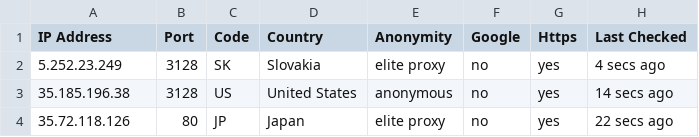
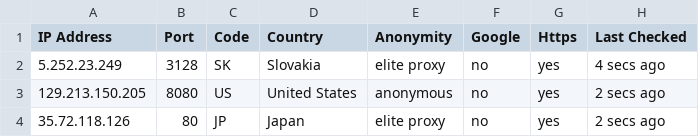
Before and after one commit to HoangAkyc29/PBL7-Crawl, a CSV file: sampleproxies.csv, drawn as a sheet.

```diff
--- a/sampleproxies.csv
+++ b/sampleproxies.csv
@@ -2,3 +2,3 @@ IP Address,Port,Code,Country,Anonymity,Google,Https,Last Checked
 5.252.23.249,3128,SK,Slovakia,elite proxy,no,yes,4 secs ago
-35.185.196.38,3128,US,United States,anonymous,no,yes,14 secs ago
-35.72.118.126,80,JP,Japan,elite proxy,no,yes,22 secs ago
+129.213.150.205,8080,US,United States,anonymous,no,yes,2 secs ago
+35.72.118.126,80,JP,Japan,elite proxy,no,yes,2 secs ago
```
Also changed, not shown: 3 other files.
